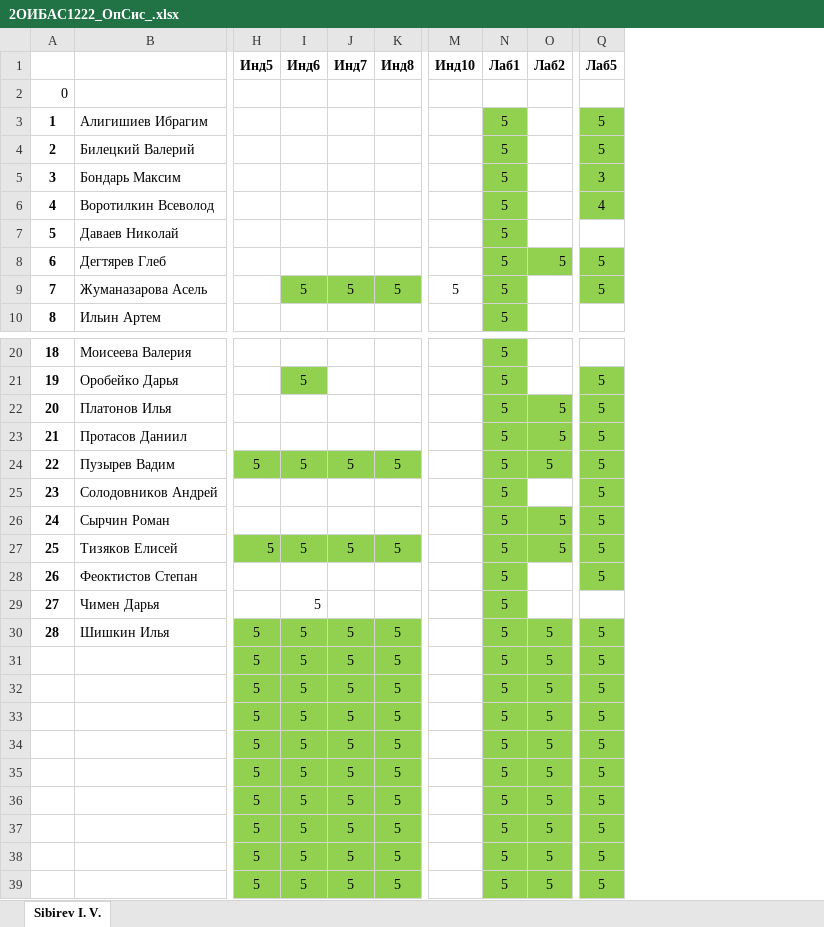
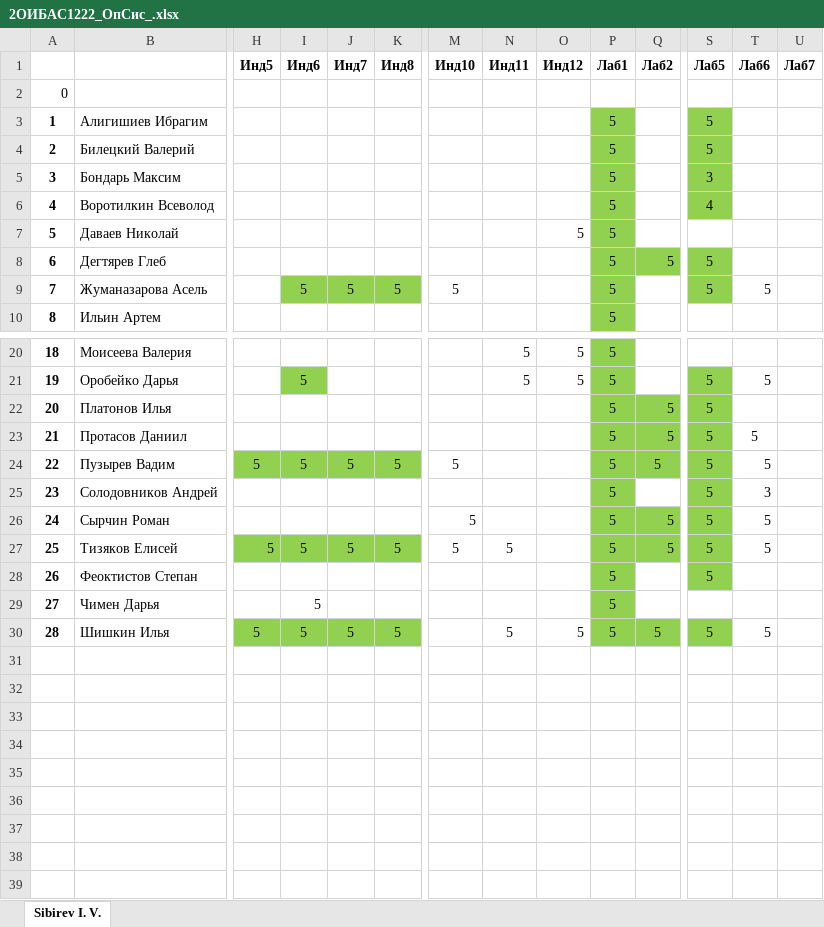
Before and after one commit to IvanSibirevV2/KipFin_Lab_2023-24_Git0, an Excel workbook: 2ОИБАС1222/2ОИБАС1222_ОпСис_.xlsx, sheet Sibirev I. V., drawn as a sheet; only a part is shown, gaps mark what is left out; values as stored, in another font and other column widths than the file's, no borders; conditional formats not drawn; removed rows and columns are numbered as before the commit, all else as after; rows hold the shown columns only; the diff names each change by its address in the sheet, - before the commit and + after, or states it on an @@ line.

```diff
--- a/2ОИБАС1222/2ОИБАС1222_ОпСис_.xlsx (sheet Sibirev I. V.)
+++ b/2ОИБАС1222/2ОИБАС1222_ОпСис_.xlsx (sheet Sibirev I. V.)
+column N (Инд11), rows 20-30: 5 | 5 |  |  |  |  |  | 5 |  |  | 5
+column O (Инд12), row 7: 5; rows 20-30: 5 | 5 |  |  |  |  |  |  |  |  | 5
+column T (Лаб6), row 9: 5; rows 21-30: 5 |  | 5 | 5 | 3 | 5 | 5 |  |  | 5
+column U (Лаб7), empty
-M24 (Инд10): (empty)
+M24 (Инд10): 5
-M26:M27 (Инд10): (empty)
+M26:M27 (Инд10): 5
-row 31:  |  | 5 | 5 | 5 | 5 |  | 5 | 5 | 5
-row 32:  |  | 5 | 5 | 5 | 5 |  | 5 | 5 | 5
-row 33:  |  | 5 | 5 | 5 | 5 |  | 5 | 5 | 5
-row 34:  |  | 5 | 5 | 5 | 5 |  | 5 | 5 | 5
-row 35:  |  | 5 | 5 | 5 | 5 |  | 5 | 5 | 5
-row 36:  |  | 5 | 5 | 5 | 5 |  | 5 | 5 | 5
-row 37:  |  | 5 | 5 | 5 | 5 |  | 5 | 5 | 5
-row 38:  |  | 5 | 5 | 5 | 5 |  | 5 | 5 | 5
-row 39:  |  | 5 | 5 | 5 | 5 |  | 5 | 5 | 5
```
Also changed, not shown: 2ИСИП-522/_2ИСИП-522_ТерВер.xlsx, 24 other files.
